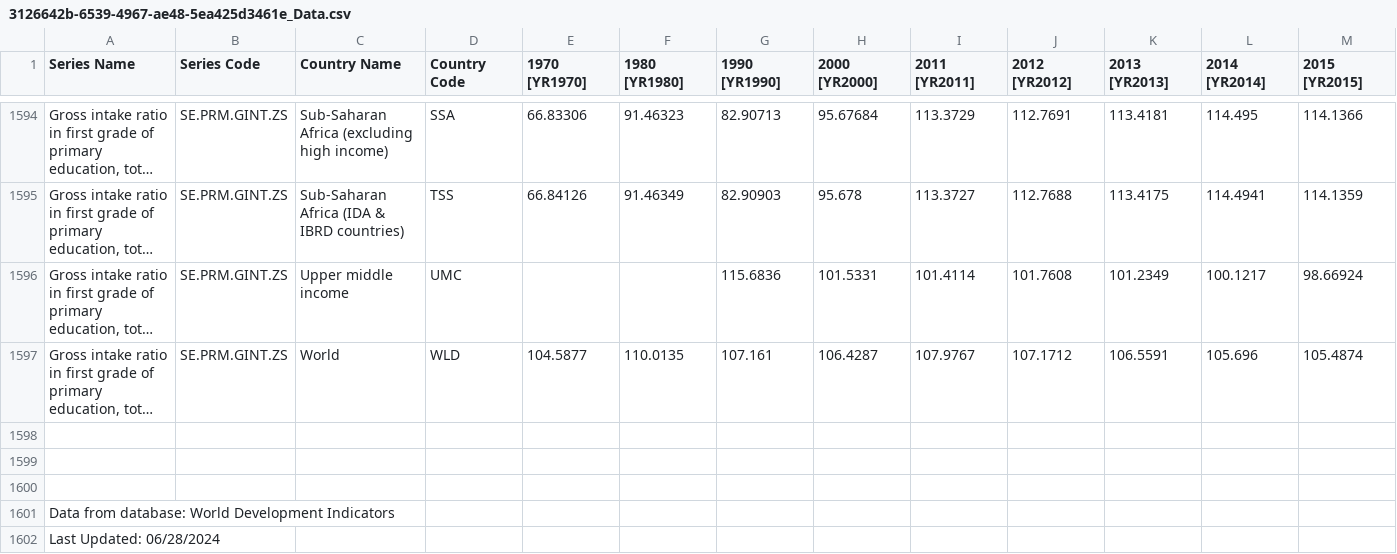
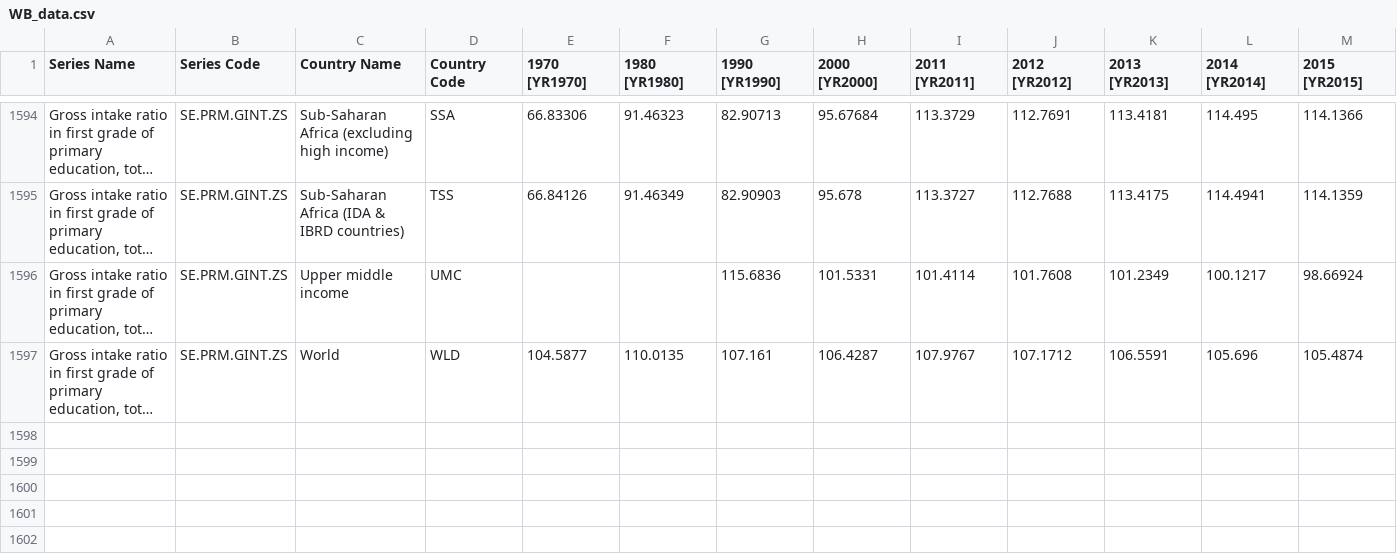
Before and after one commit to MatiasBorrellH/Live_Coding_Challenge, a CSV file: data/WB_data.csv (was data/3126642b-6539-4967-ae48-5ea425d3461e_Data.csv), drawn as a sheet; only a part is shown, gaps mark what is left out; long unchanged cells end in …; rows hold the shown columns only; the diff names each change by its address in the sheet, - before the commit and + after, or states it on an @@ line.

Commit message:
Data Cleaning, arrangment and exploration.

```diff
--- a/data/3126642b-6539-4967-ae48-5ea425d3461e_Data.csv
+++ b/data/WB_data.csv
-row 1598: (empty)
-row 1599: (empty)
-row 1600: (empty)
-row 1601: Data from database: World Development Indicators
-row 1602: Last Updated: 06/28/2024
```
Also changed, not shown: 1 other file.
